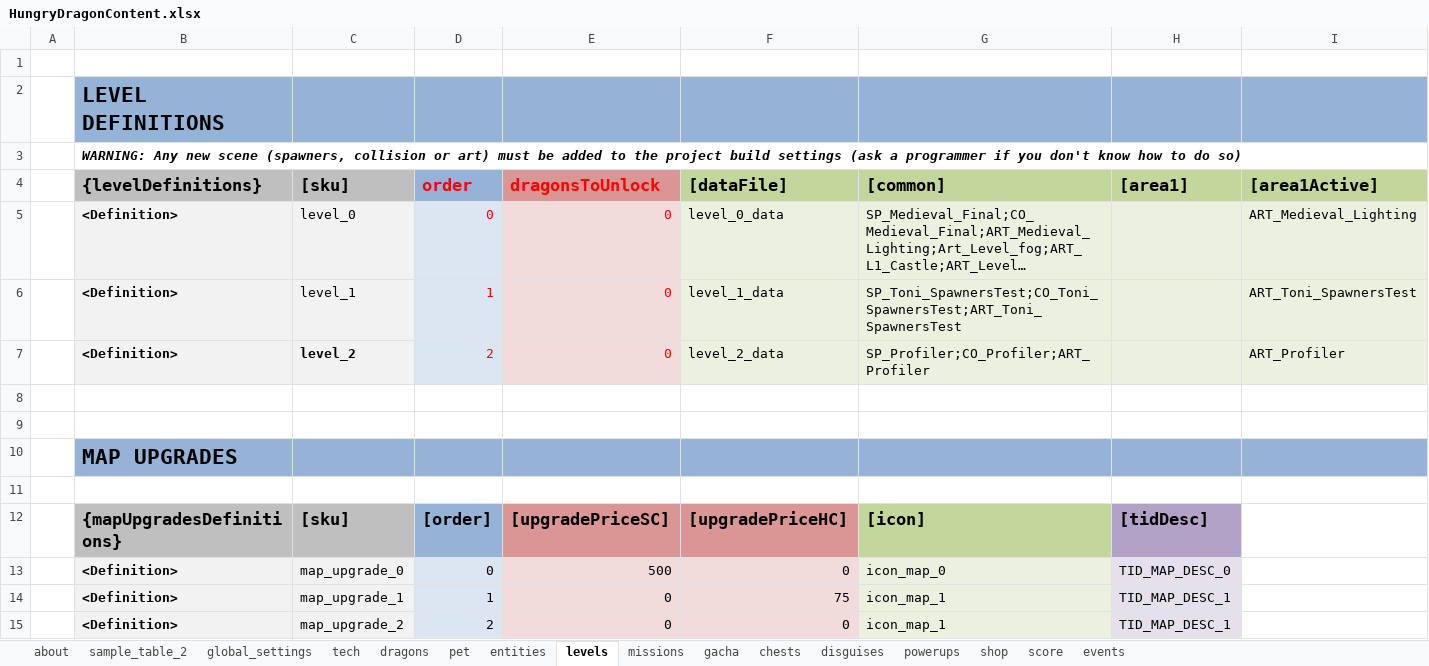
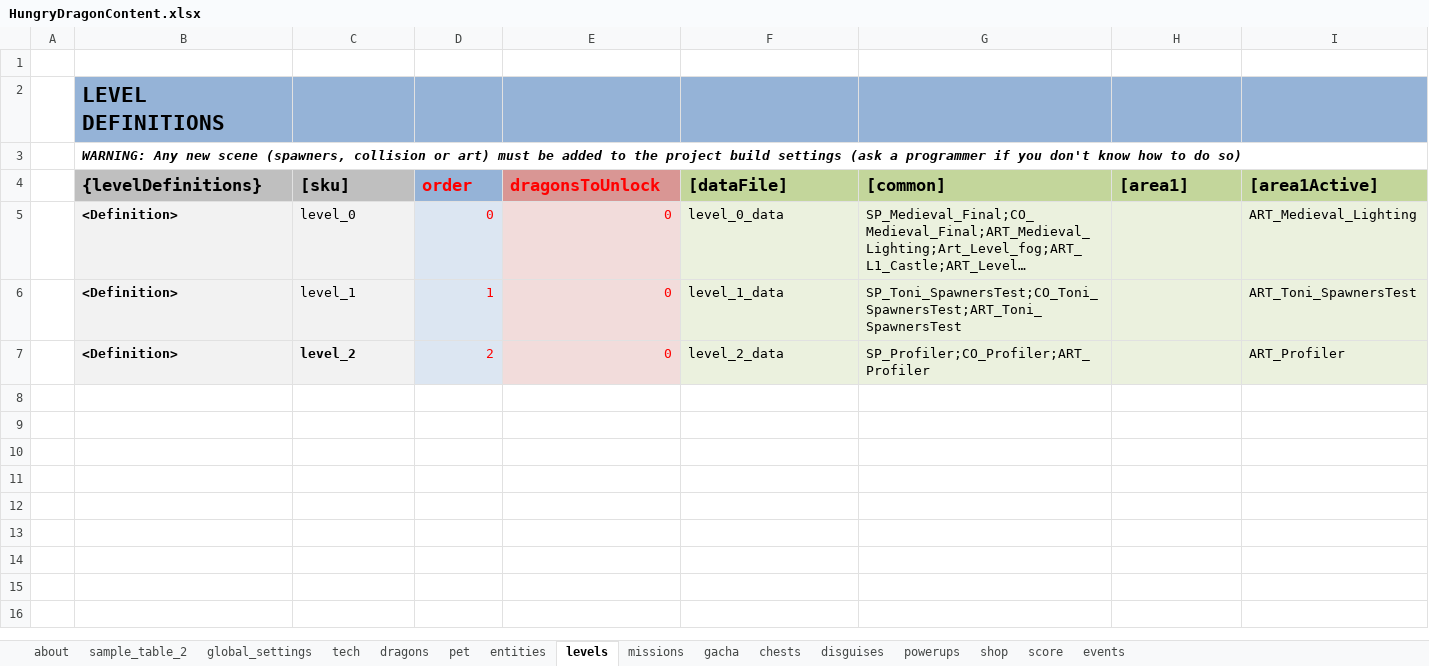
Before and after one commit to nam27062002/hello, an Excel workbook: Docs/Content/HungryDragonContent.xlsx, sheet levels, drawn as a sheet; only a part is shown; long unchanged cells end in …; values as stored, in another font and other column widths than the file's, no borders; conditional formats and table styles not drawn; rows hold the shown columns only; the diff names each change by its address in the sheet, - before the commit and + after, or states it on an @@ line.

Commit message:
Content - Remove MIniMap old content and create a new one
Former-commit-id: 701f6d0a042b5a0d6d2b5586d2628d11254aee2c

```diff
--- a/Docs/Content/HungryDragonContent.xlsx (sheet levels)
+++ b/Docs/Content/HungryDragonContent.xlsx (sheet levels)
-row 8: (empty)
-row 9: (empty)
-row 10:  | MAP UPGRADES
-row 11: (empty)
-row 12:  | {mapUpgradesDefinitions} | [sku] | [order] | [upgradePriceSC] | [upgradePriceHC] | [icon] | [tidDesc]
-row 13:  | <Definition> | map_upgrade_0 | 0 | 500 | 0 | icon_map_0 | TID_MAP_DESC_0
-row 14:  | <Definition> | map_upgrade_1 | 1 | 0 | 75 | icon_map_1 | TID_MAP_DESC_1
-row 15:  | <Definition> | map_upgrade_2 | 2 | 0 | 0 | icon_map_1 | TID_MAP_DESC_1
```
Also changed, not shown: sheet global_settings, charts or pictures, 3 other files.
